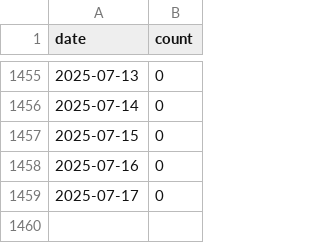
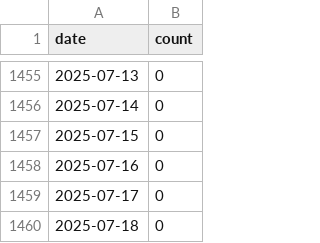
Before and after one commit to sdruskat/cfftracker, a CSV file: cff_counts.csv, drawn as a sheet; only a part is shown, gaps mark what is left out; the diff names each change by its address in the sheet, - before the commit and + after, or states it on an @@ line.

```diff
--- a/cff_counts.csv
+++ b/cff_counts.csv
+row 1460: 2025-07-18 | 0
```
